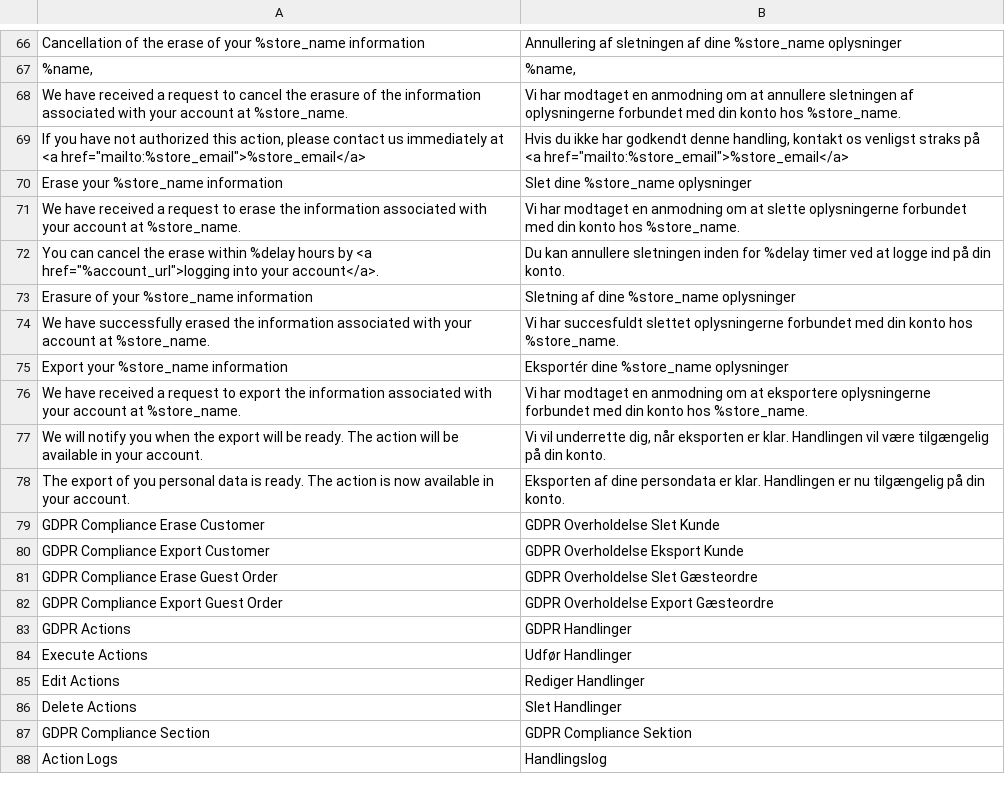
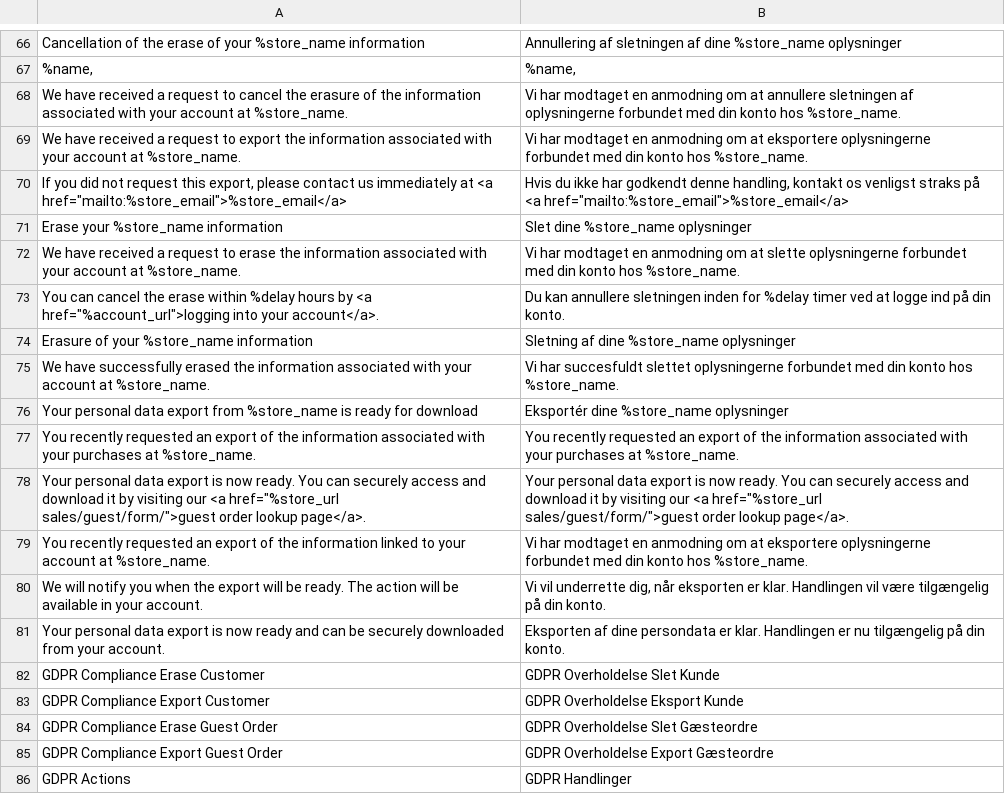
Before and after one commit to fharms/magento2-gdpr, a CSV file: i18n/da_DK.csv, drawn as a sheet; only a part is shown, gaps mark what is left out; the shorter side is filled out with more unchanged rows.

```diff
--- a/i18n/da_DK.csv
+++ b/i18n/da_DK.csv
@@ -68,3 +68,4 @@
 "We have received a request to cancel the erasure of the information associated with your account at %store_name.","Vi har modtaget en anmodning om at annullere sletningen af oplysningerne forbundet med din konto hos %store_name."
-"If you have not authorized this action, please contact us immediately at <a href=""mailto:%store_email"">%store_email</a>","Hvis du ikke har godkendt denne handling, kontakt os venligst straks på <a href=""mailto:%store_email"">%store_email</a>"
+"We have received a request to export the information associated with your account at %store_name.","Vi har modtaget en anmodning om at eksportere oplysningerne forbundet med din konto hos %store_name."
+"If you did not request this export, please contact us immediately at <a href=""mailto:%store_email"">%store_email</a>","Hvis du ikke har godkendt denne handling, kontakt os venligst straks på <a href=""mailto:%store_email"">%store_email</a>"
 "Erase your %store_name information","Slet dine %store_name oplysninger"
@@ -74,6 +75,8 @@
 "We have successfully erased the information associated with your account at %store_name.","Vi har succesfuldt slettet oplysningerne forbundet med din konto hos %store_name."
-"Export your %store_name information","Eksportér dine %store_name oplysninger"
-"We have received a request to export the information associated with your account at %store_name.","Vi har modtaget en anmodning om at eksportere oplysningerne forbundet med din konto hos %store_name."
+"Your personal data export from %store_name is ready for download","Eksportér dine %store_name oplysninger"
+"You recently requested an export of the information associated with your purchases at %store_name.","You recently requested an export of the information associated with your purchases at %store_name."
+"Your personal data export is now ready. You can securely access and download it by visiting our <a href=""%store_url sales/guest/form/"">guest order lookup page</a>.","Your personal data export is now ready. You can securely access and download it by visiting our <a href=""%store_url sales/guest/form/"">guest order lookup page</a>."
+"You recently requested an export of the information linked to your account at %store_name.","Vi har modtaget en anmodning om at eksportere oplysningerne forbundet med din konto hos %store_name."
 "We will notify you when the export will be ready. The action will be available in your account.","Vi vil underrette dig, når eksporten er klar. Handlingen vil være tilgængelig på din konto."
-"The export of you personal data is ready. The action is now available in your account.","Eksporten af dine persondata er klar. Handlingen er nu tilgængelig på din konto."
+"Your personal data export is now ready and can be securely downloaded from your account.","Eksporten af dine persondata er klar. Handlingen er nu tilgængelig på din konto."
 "GDPR Compliance Erase Customer","GDPR Overholdelse Slet Kunde"
```
Also changed, not shown: i18n/bg_BG.csv, i18n/de_DE.csv, 13 other files.
